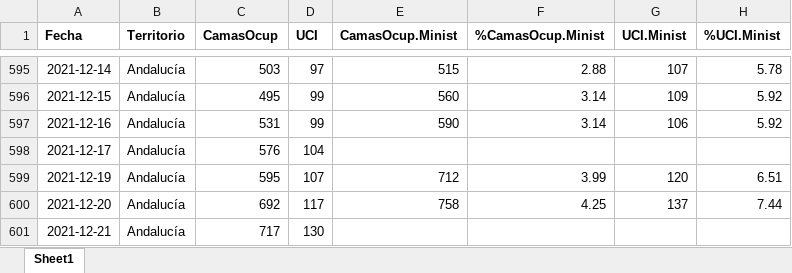
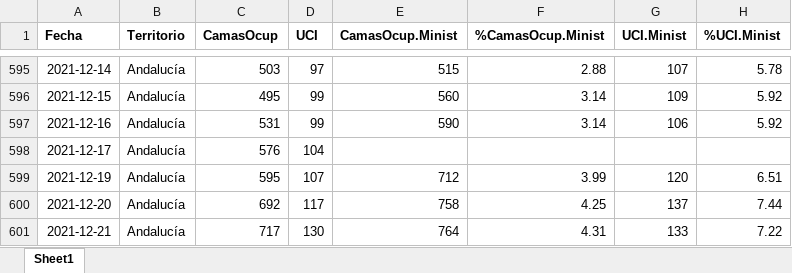
Before and after one commit to Pakillo/COVID19-Andalucia, an Excel workbook: datos/camas_ocupadas.xlsx, sheet Sheet1, drawn as a sheet; only a part is shown, gaps mark what is left out; values as stored, in another font and other column widths than the file's, no borders; the diff names each change by its address in the sheet, - before the commit and + after, or states it on an @@ line.

```diff
--- a/datos/camas_ocupadas.xlsx (sheet Sheet1)
+++ b/datos/camas_ocupadas.xlsx (sheet Sheet1)
-E601 (CamasOcup.Minist): (empty)
+E601 (CamasOcup.Minist): 764
-F601 (%CamasOcup.Minist): (empty)
+F601 (%CamasOcup.Minist): 4.31
-G601 (UCI.Minist): (empty)
+G601 (UCI.Minist): 133
-H601 (%UCI.Minist): (empty)
+H601 (%UCI.Minist): 7.22
```
Also changed, not shown: datos/positividad_Ministerio.xlsx, 17 other files.
